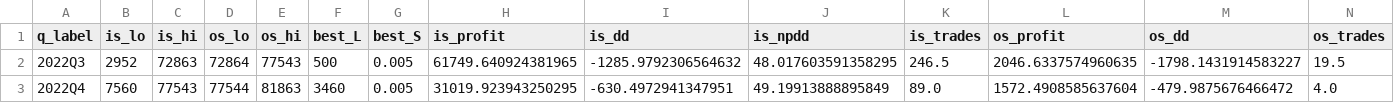
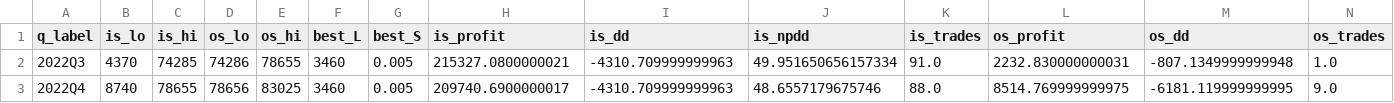
Before and after one commit to YewenL/5360-project-secondary, a CSV file: results/aug_wfo_full/wfo_quarter_params_aug.csv, drawn as a sheet; only a part is shown; the diff covers the shown part only.

```diff
--- a/results/aug_wfo_full/wfo_quarter_params_aug.csv
+++ b/results/aug_wfo_full/wfo_quarter_params_aug.csv
@@ -1,3 +1,3 @@
 q_label,is_lo,is_hi,os_lo,os_hi,best_L,best_S,is_profit,is_dd,is_npdd,is_trades,os_profit,os_dd,os_trades
-2022Q3,2952,72863,72864,77543,500,0.005,61749.640924381965,-1285.9792306564632,48.017603591358295,246.5,2046.6337574960635,-1798.1431914583227,19.5
-2022Q4,7560,77543,77544,81863,3460,0.005,31019.923943250295,-630.4972941347951,49.19913888895849,89.0,1572.4908585637604,-479.9875676466472,4.0
+2022Q3,4370,74285,74286,78655,3460,0.005,215327.0800000021,-4310.709999999963,49.951650656157334,91.0,2232.830000000031,-807.1349999999948,1.0
+2022Q4,8740,78655,78656,83025,3460,0.005,209740.6900000017,-4310.709999999963,48.6557179675746,88.0,8514.769999999975,-6181.119999999995,9.0
```
Also changed, not shown: 1 removed row and 132 edited cells elsewhere in this file, results/aug_wfo_full/wfo_os_trades_aug.csv, 8 other files.
